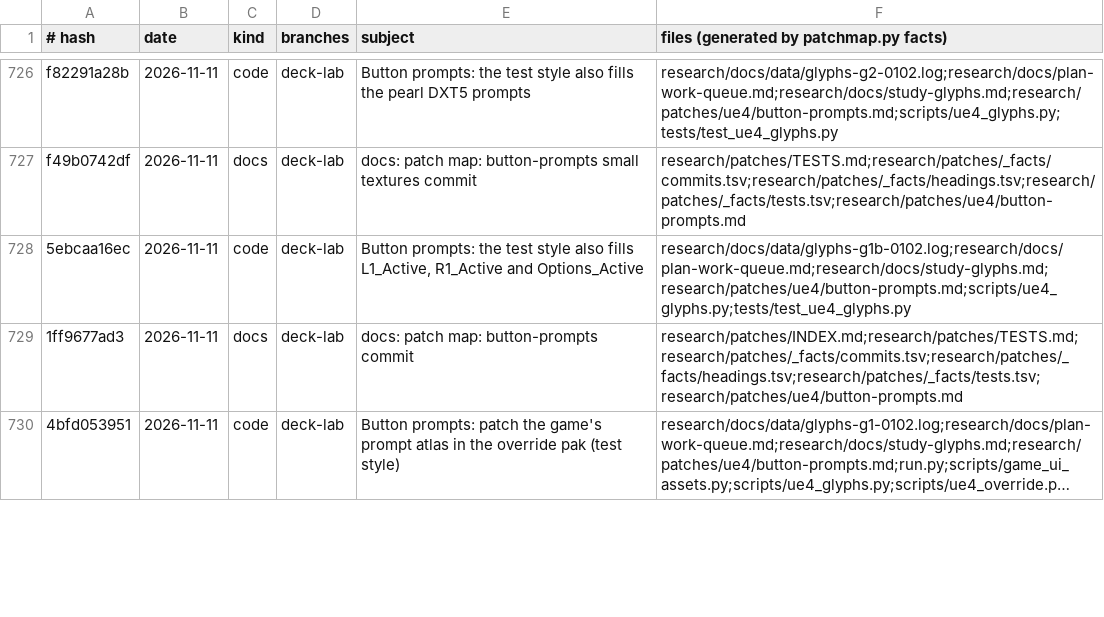
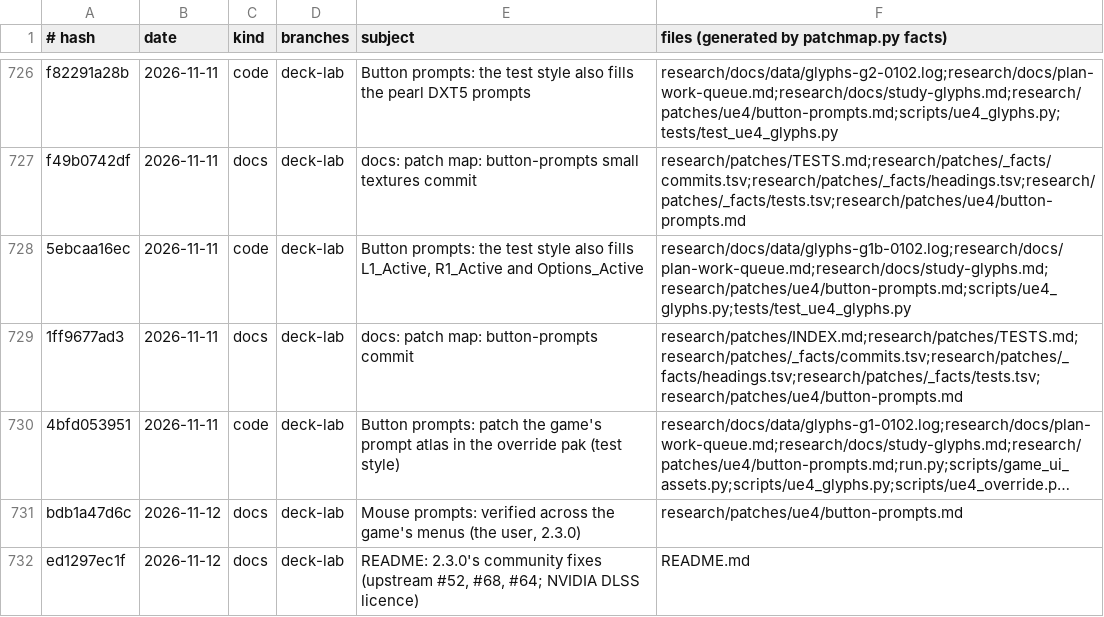
Before and after one commit to BevelTipDrip/medievil_2019_pc_port, a TSV file: research/patches/_facts/commits.tsv, drawn as a sheet; only a part is shown, gaps mark what is left out; long unchanged cells end in …; the diff covers the shown part only; the diff names each change by its address in the sheet, - before the commit and + after, or states it on an @@ line.

```diff
--- a/research/patches/_facts/commits.tsv
+++ b/research/patches/_facts/commits.tsv
+row 731: bdb1a47d6c | 2026-11-12 | docs | deck-lab | Mouse prompts: verified across the game's menus (the user, 2.3.0) | research/patches/ue4/button-prompts.md
+row 732: ed1297ec1f | 2026-11-12 | docs | deck-lab | README: 2.3.0's community fixes (upstream #52, #68, #64; NVIDIA DLSS licence) | README.md
```
Also changed, not shown: 1 added row and 7 edited cells elsewhere in this file, research/patches/_facts/switches.tsv, 15 other files.
